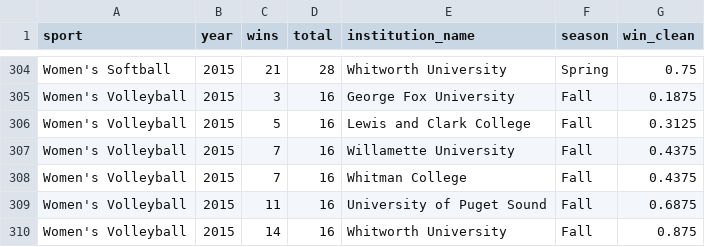
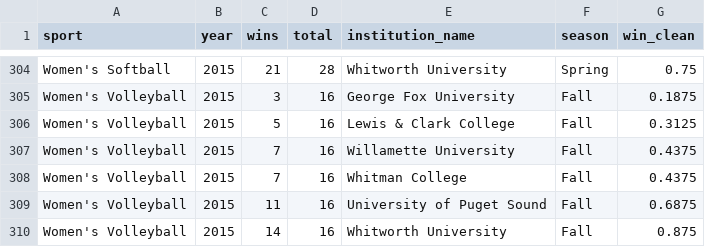
Before and after one commit to jerricklittle/DATA-502-NCAA-Project, a CSV file: raw_data/add_win_pct.csv, drawn as a sheet; only a part is shown, gaps mark what is left out; the diff covers the shown part only.

Commit message:
fixed name of L&C in win pct data so it matches inst data

```diff
--- a/raw_data/add_win_pct.csv
+++ b/raw_data/add_win_pct.csv
@@ -305,3 +305,3 @@ Women's Softball,2015,21,28,Whitworth University,Spring,0.75
 Women's Volleyball,2015,3,16,George Fox University,Fall,0.1875
-Women's Volleyball,2015,5,16,Lewis and Clark College,Fall,0.3125
+Women's Volleyball,2015,5,16,Lewis & Clark College,Fall,0.3125
 Women's Volleyball,2015,7,16,Willamette University,Fall,0.4375
```
Also changed, not shown: 106 edited cells elsewhere in this file, 7 other files.
